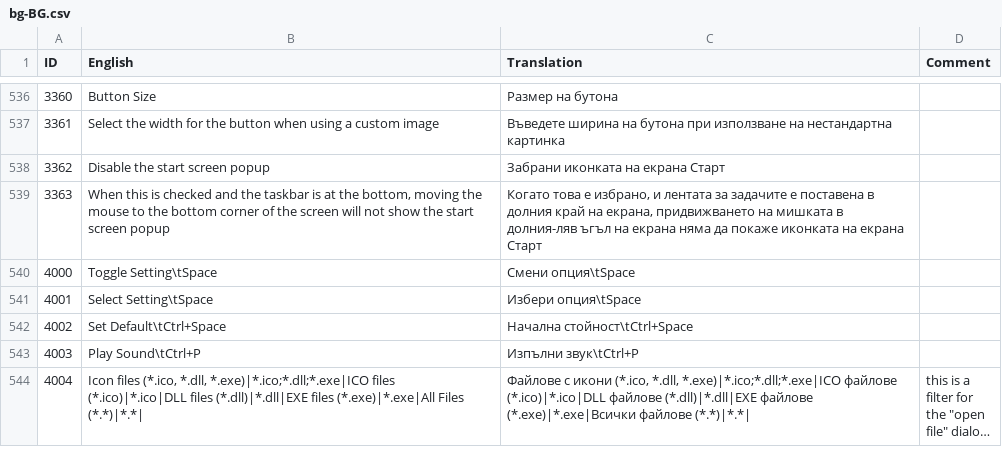
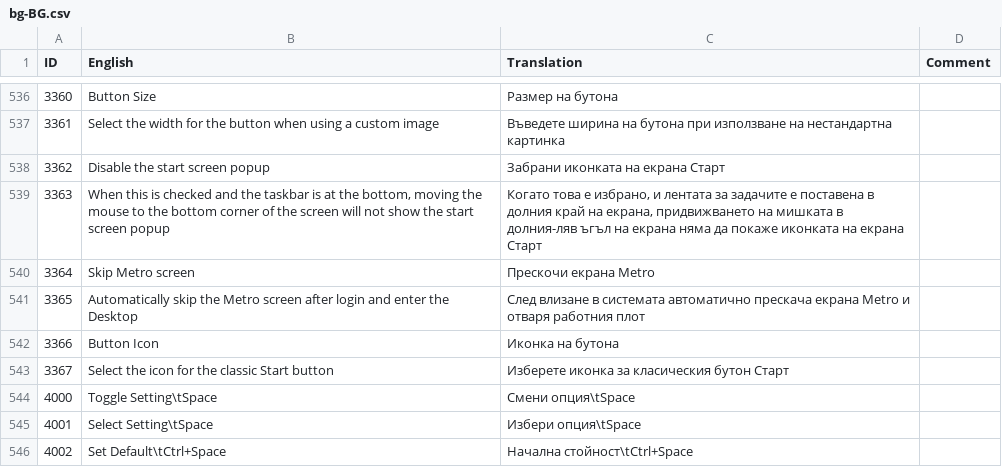
Before and after one commit to Crawping/classicshell, a CSV file: src/bg-BG.csv, drawn as a sheet; only a part is shown, gaps mark what is left out; the shorter side is filled out with more unchanged rows; long unchanged cells end in …; the diff names each change by its address in the sheet, - before the commit and + after, or states it on an @@ line.

```diff
--- a/src/bg-BG.csv
+++ b/src/bg-BG.csv
+row 540: 3364 | Skip Metro screen | Прескочи екрана Metro
+row 541: 3365 | Automatically skip the Metro screen after login and enter the Desktop | След влизане в системата автоматично прескача екрана Metro и отваря работния плот
+row 542: 3366 | Button Icon | Иконка на бутона
+row 543: 3367 | Select the icon for the classic Start button | Изберете иконка за класическия бутон Старт
```
Also changed, not shown: src/en-US.csv, 2 other files.
